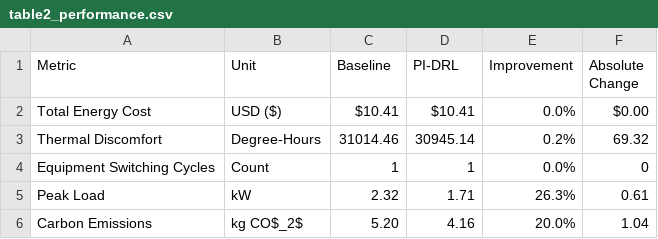
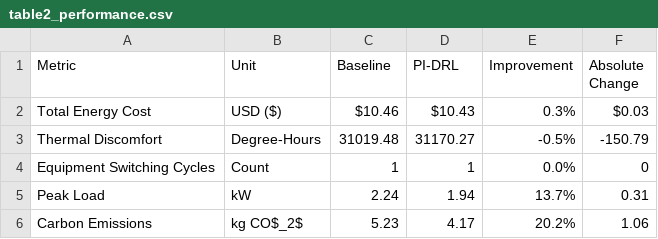
Before and after one commit to fena20/P3, a CSV file: tables/table2_performance.csv, drawn as a sheet.

```diff
--- a/tables/table2_performance.csv
+++ b/tables/table2_performance.csv
@@ -1,6 +1,6 @@
 Metric,Unit,Baseline,PI-DRL,Improvement,Absolute Change
-Total Energy Cost,USD ($),$10.41,$10.41,0.0%,$0.00
-Thermal Discomfort,Degree-Hours,31014.46,30945.14,0.2%,69.32
+Total Energy Cost,USD ($),$10.46,$10.43,0.3%,$0.03
+Thermal Discomfort,Degree-Hours,31019.48,31170.27,-0.5%,-150.79
 Equipment Switching Cycles,Count,1,1,0.0%,0
-Peak Load,kW,2.32,1.71,26.3%,0.61
-Carbon Emissions,kg CO$_2$,5.20,4.16,20.0%,1.04
+Peak Load,kW,2.24,1.94,13.7%,0.31
+Carbon Emissions,kg CO$_2$,5.23,4.17,20.2%,1.06
```
Also changed, not shown: tables_real_data/table3_ablation.csv, 26 other files.
